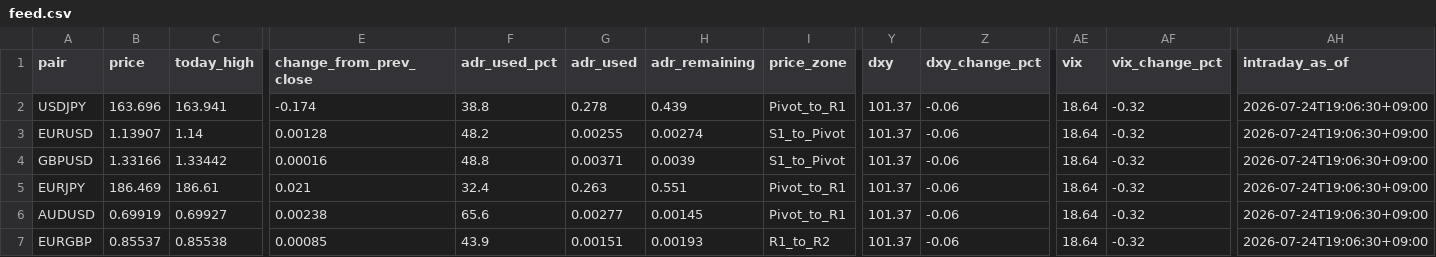
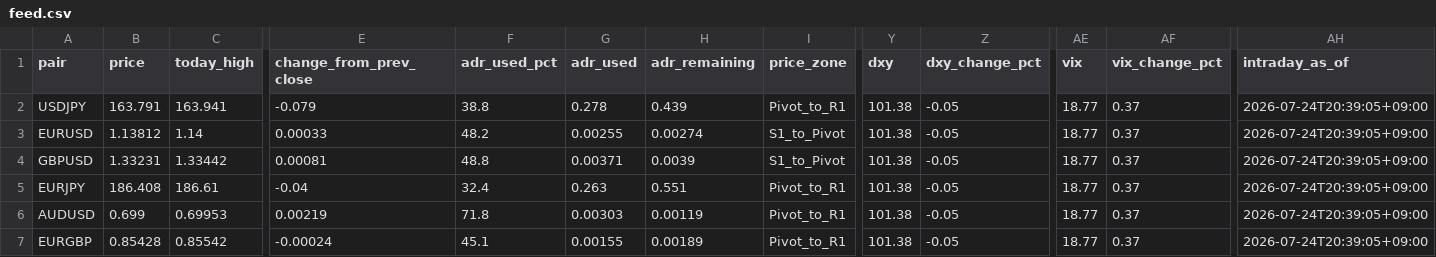
Before and after one commit to MFlab-inc/claude, a CSV file: data/feed.csv, drawn as a sheet; only a part is shown, gaps mark what is left out; the diff covers the shown part only; the diff names each change by its address in the sheet, - before the commit and + after, or states it on an @@ line.

```diff
--- a/data/feed.csv
+++ b/data/feed.csv
-B2 (price): 163.696
+B2 (price): 163.791
-E2 (change_from_prev_close): -0.174
+E2 (change_from_prev_close): -0.079
-Y2:Y7 (dxy): 101.37
+Y2:Y7 (dxy): 101.38
-Z2:Z7 (dxy_change_pct): -0.06
+Z2:Z7 (dxy_change_pct): -0.05
-AE2:AE7 (vix): 18.64
+AE2:AE7 (vix): 18.77
-AF2:AF7 (vix_change_pct): -0.32
+AF2:AF7 (vix_change_pct): 0.37
-AH2:AH7 (intraday_as_of): 2026-07-24T19:06:30+09:00
+AH2:AH7 (intraday_as_of): 2026-07-24T20:39:05+09:00
-B3 (price): 1.13907
+B3 (price): 1.13812
-E3 (change_from_prev_close): 0.00128
+E3 (change_from_prev_close): 0.00033
-B4 (price): 1.33166
+B4 (price): 1.33231
-E4 (change_from_prev_close): 0.00016
+E4 (change_from_prev_close): 0.00081
-B5 (price): 186.469
+B5 (price): 186.408
-E5 (change_from_prev_close): 0.021
+E5 (change_from_prev_close): -0.04
-B6 (price): 0.69919
+B6 (price): 0.699
-C6 (today_high): 0.69927
+C6 (today_high): 0.69953
-E6 (change_from_prev_close): 0.00238
+E6 (change_from_prev_close): 0.00219
-F6 (adr_used_pct): 65.6
+F6 (adr_used_pct): 71.8
-G6 (adr_used): 0.00277
+G6 (adr_used): 0.00303
-H6 (adr_remaining): 0.00145
+H6 (adr_remaining): 0.00119
-B7 (price): 0.85537
+B7 (price): 0.85428
-C7 (today_high): 0.85538
+C7 (today_high): 0.85542
-E7 (change_from_prev_close): 0.00085
+E7 (change_from_prev_close): -0.00024
-F7 (adr_used_pct): 43.9
+F7 (adr_used_pct): 45.1
-G7 (adr_used): 0.00151
+G7 (adr_used): 0.00155
-H7 (adr_remaining): 0.00193
+H7 (adr_remaining): 0.00189
-I7 (price_zone): R1_to_R2
+I7 (price_zone): Pivot_to_R1
```
Also changed, not shown: 52 edited cells elsewhere in this file, 5 other files.
